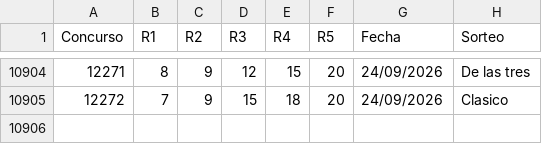
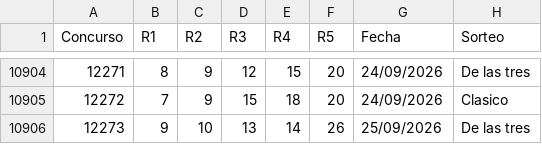
Before and after one commit to vrr6903-dotcom/Chispazohoy, a CSV file: historial.csv, drawn as a sheet; only a part is shown, gaps mark what is left out; the diff names each change by its address in the sheet, - before the commit and + after, or states it on an @@ line.

```diff
--- a/historial.csv
+++ b/historial.csv
+row 10906: 12273 | 9 | 10 | 13 | 14 | 26 | 25/09/2026 | De las tres
```
Also changed, not shown: 7 other files.
